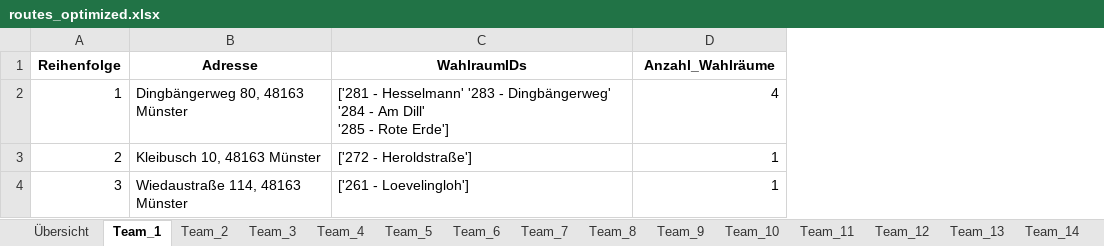
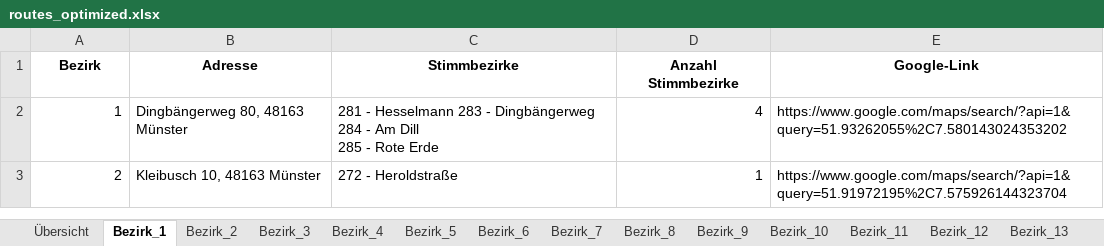
Before and after one commit to Braaacke/Routen, an Excel workbook: routes_optimized.xlsx, sheet Bezirk_1, drawn as a sheet; values as stored, in another font and other column widths than the file's, no borders; removed rows and columns are numbered as before the commit, all else as after; ↵ is a line break in a cell; the diff names each change by its address in the sheet, - before the commit and + after, or states it on an @@ line.

```diff
--- a/routes_optimized.xlsx (sheet Bezirk_1)
+++ b/routes_optimized.xlsx (sheet Bezirk_1)
-sheet tab: Team_1
+sheet tab: Bezirk_1
-sheet tab: Team_2
+sheet tab: Bezirk_2
-sheet tab: Team_3
+sheet tab: Bezirk_3
-sheet tab: Team_4
+sheet tab: Bezirk_4
-sheet tab: Team_5
+sheet tab: Bezirk_5
-sheet tab: Team_6
+sheet tab: Bezirk_6
-sheet tab: Team_7
+sheet tab: Bezirk_7
-sheet tab: Team_8
+sheet tab: Bezirk_8
-sheet tab: Team_9
+sheet tab: Bezirk_9
-sheet tab: Team_10
+sheet tab: Bezirk_10
-sheet tab: Team_11
+sheet tab: Bezirk_11
-sheet tab: Team_12
+sheet tab: Bezirk_12
-sheet tab: Team_13
+sheet tab: Bezirk_13
-column C, rows 2-3: ['281 - Hesselmann' '283 - Dingbängerweg' '284 - Am Dill' ↵ '285 - Rote Erde'] | ['272 - Heroldstraße']
+column C, rows 2-3: 281 - Hesselmann 283 - Dingbängerweg 284 - Am Dill ↵ 285 - Rote Erde | 272 - Heroldstraße
+column E, rows 2-3: https://www.google.com/maps/search/?api=1&query=51.93262055%2C7.580143024353202 | https://www.google.com/maps/search/?api=1&query=51.91972195%2C7.575926144323704
-row 1: Reihenfolge | Adresse | WahlraumIDs | Anzahl_Wahlräume
+row 1: Bezirk | Adresse | Stimmbezirke | Anzahl Stimmbezirke | Google-Link
-row 4: 3 | Wiedaustraße 114, 48163 Münster | ['261 - Loevelingloh'] | 1
```
Also changed, not shown: sheet Übersicht, sheet Bezirk_16, sheet Bezirk_13, sheet Bezirk_8, sheet Bezirk_22, sheet Bezirk_20, 22 more sheets, other sheet tabs.
